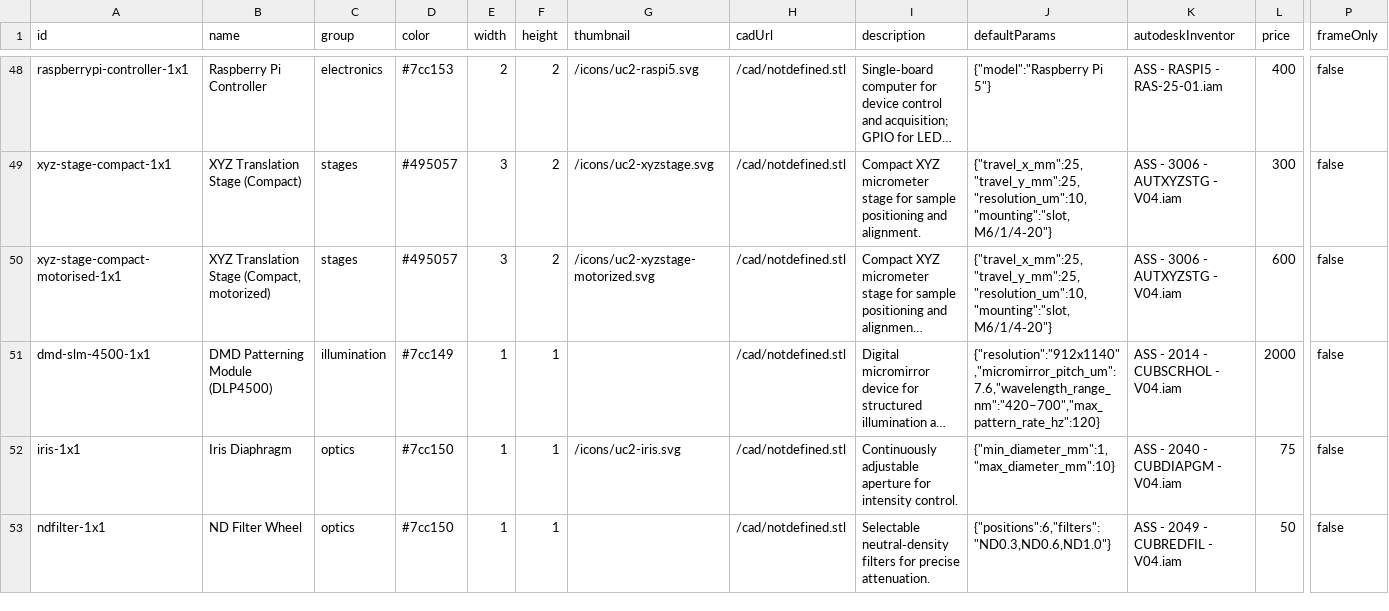
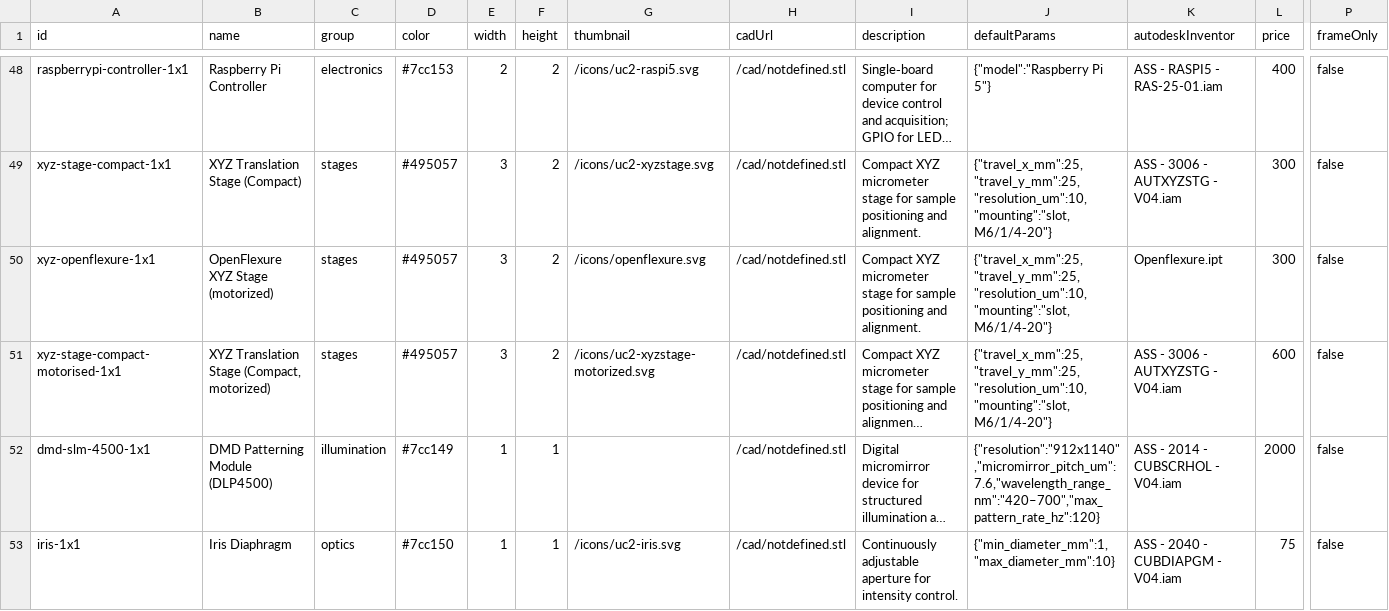
Before and after one commit to MikroskopRoboChallenge/openUC2-OptiKit, a CSV file: public/modules_updated.csv, drawn as a sheet; only a part is shown, gaps mark what is left out; the shorter side is filled out with more unchanged rows; long unchanged cells end in …; rows hold the shown columns only; the diff names each change by its address in the sheet, - before the commit and + after, or states it on an @@ line.

Commit message:
add openflexure

```diff
--- a/public/modules_updated.csv
+++ b/public/modules_updated.csv
+row 50: xyz-openflexure-1x1 | OpenFlexure XYZ Stage (motorized) | stages | #495057 | 3 | 2 | /icons/openflexure.svg | /cad/notdefined.stl | Compact XYZ micrometer stage for sample positioning and alignment. | {"travel_x_mm":25,"travel_y_mm":25,"resolution_um":10,"mounting":"slot, M6/1/4‑20"} | Openflexure.ipt | 300 | false
```
Also changed, not shown: 1 other file.
